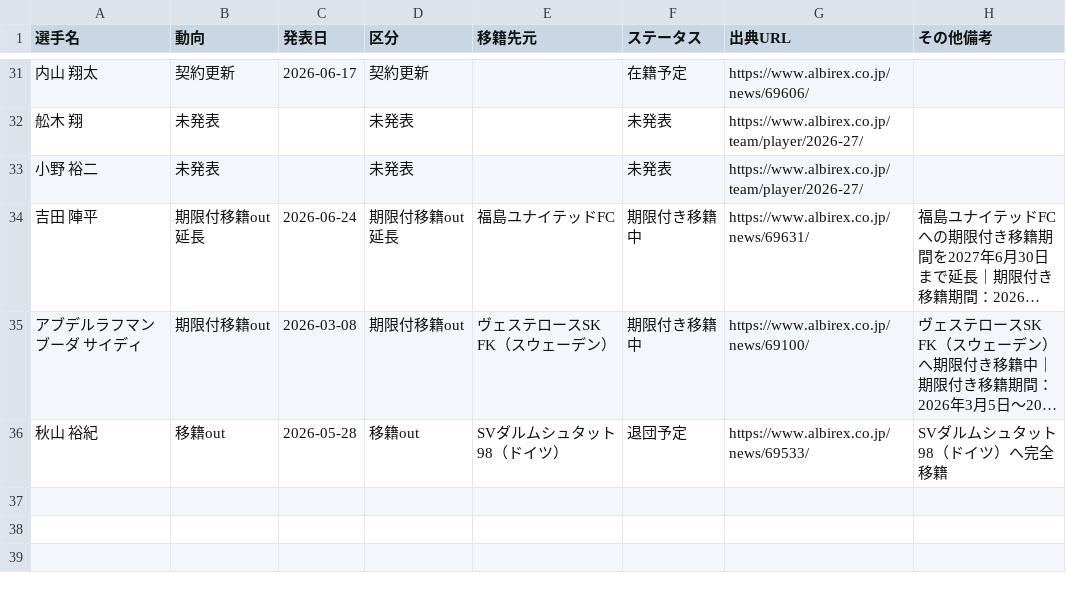
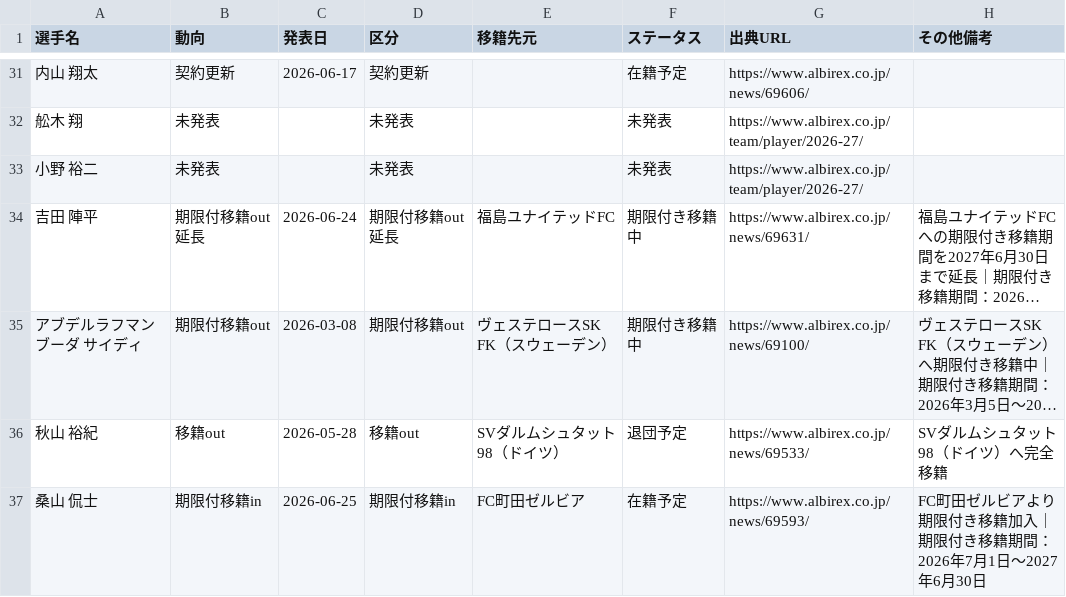
Before and after one commit to kgymk1-hub/albirex, a CSV file: data/men/official_events.csv, drawn as a sheet; only a part is shown, gaps mark what is left out; long unchanged cells end in …; the diff names each change by its address in the sheet, - before the commit and + after, or states it on an @@ line.

Commit message:
Update Albirex offseason CSV

```diff
--- a/data/men/official_events.csv
+++ b/data/men/official_events.csv
+row 37: 桑山 侃士 | 期限付移籍in | 2026-06-25 | 期限付移籍in | FC町田ゼルビア | 在籍予定 | https://www.albirex.co.jp/news/69593/ | FC町田ゼルビアより期限付き移籍加入｜期限付き移籍期間：2026年7月1日～2027年6月30日
```
Also changed, not shown: data/men/players.csv.
